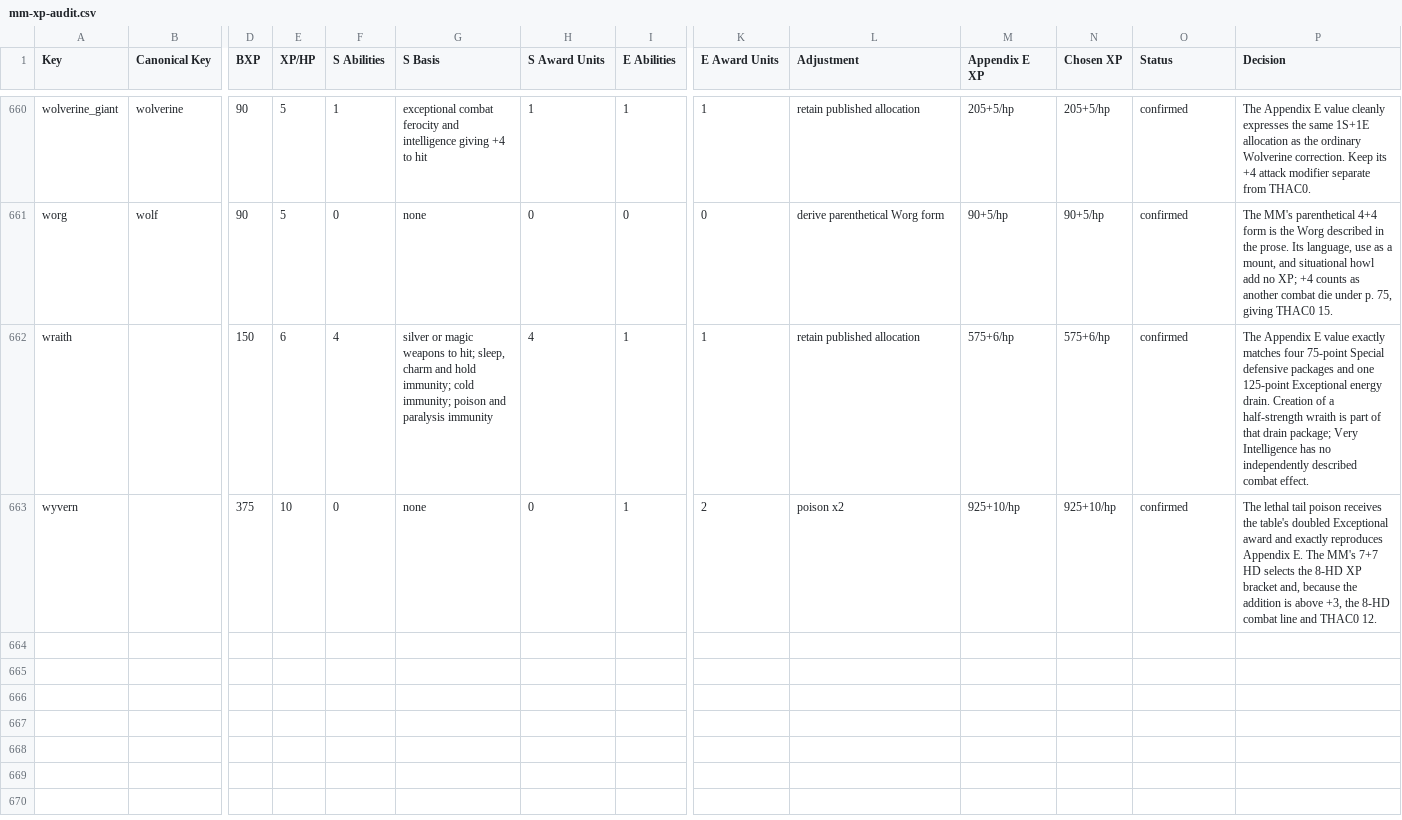
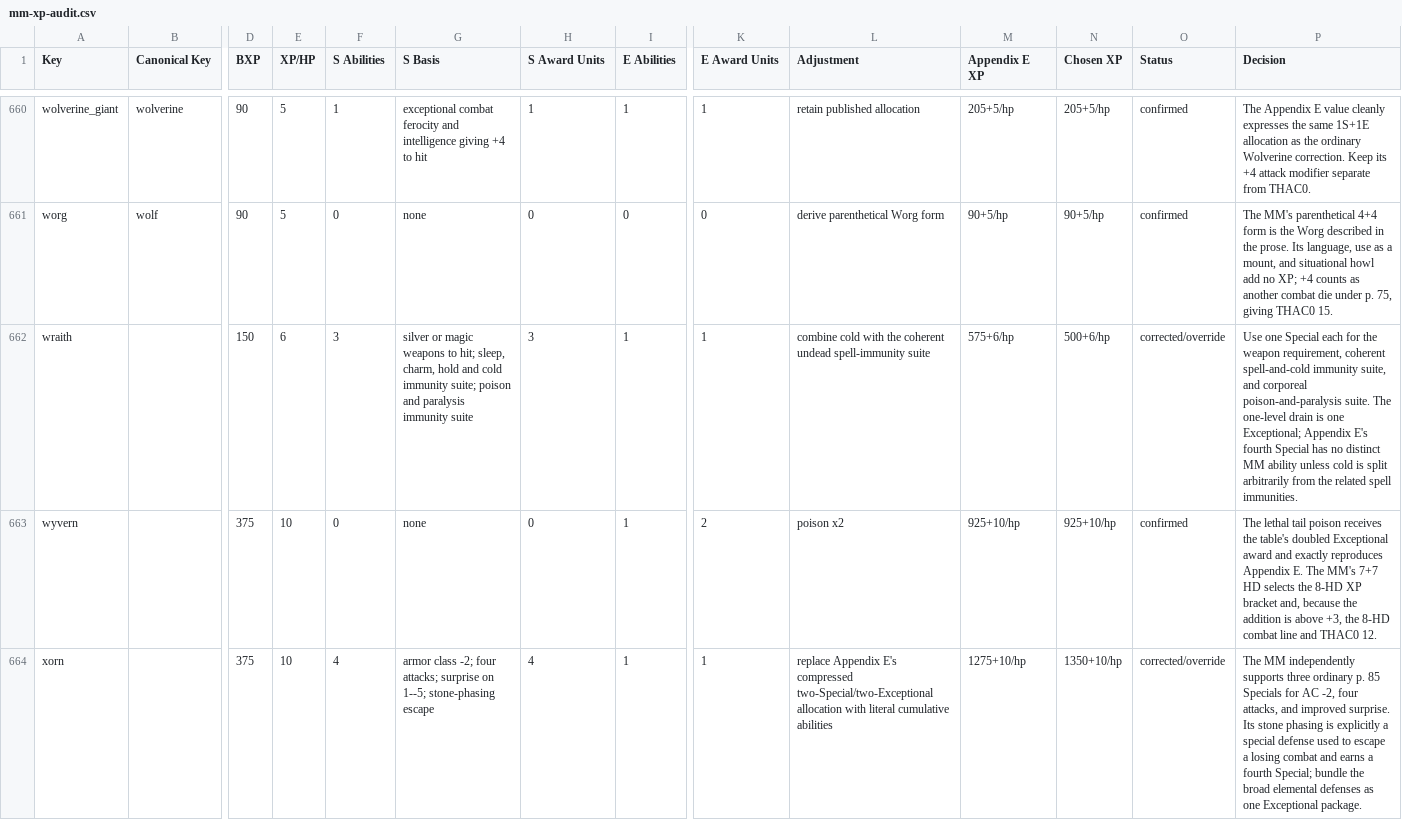
Before and after one commit to slithy/rpg_module, a CSV file: rpg-1e-stats/mm-xp-audit.csv, drawn as a sheet; only a part is shown, gaps mark what is left out; rows hold the shown columns only; the diff covers the shown part only; the diff names each change by its address in the sheet, - before the commit and + after, or states it on an @@ line.

Commit message:
XYZ monsters
Add Xorn and Yeti, and revise Zombie. Correct Umber Hulk and related undead XP allocations; document source precedence and immunity grouping.

```diff
--- a/rpg-1e-stats/mm-xp-audit.csv
+++ b/rpg-1e-stats/mm-xp-audit.csv
-F662 (S Abilities): 4
+F662 (S Abilities): 3
-G662 (S Basis): …hit; sleep, charm and hold immunity; cold immunity; poison and paralysis immunity
+G662 (S Basis): …hit; sleep, charm, hold and cold immunity suite; poison and paralysis immunity suite
-H662 (S Award Units): 4
+H662 (S Award Units): 3
-L662 (Adjustment): retain published allocation
+L662 (Adjustment): combine cold with the coherent undead spell-immunity suite
-N662 (Chosen XP): 575+6/hp
+N662 (Chosen XP): 500+6/hp
-O662 (Status): confirmed
+O662 (Status): corrected/override
-P662 (Decision): The Appendix E value exactly matches four 75-point Special defensive packages and one 125-point Exceptional energy drain. Creation of a half-strength wraith is part of that drain package; Very Intelligence has no independently described combat effect.
+P662 (Decision): Use one Special each for the weapon requirement, coherent spell-and-cold immunity suite, and corporeal poison-and-paralysis suite. The one-level drain is one Exceptional; Appendix E's fourth Special has no distinct MM ability unless cold is split arbitrarily from the related spell immunities.
+row 664: xorn |  | 375 | 10 | 4 | armor class -2; four attacks; surprise on 1--5; stone-phasing escape | 4 | 1 | 1 | replace Appendix E's compressed two-Special/two-Exceptional allocation with literal cumulative abilities | 1275+10/hp | 1350+10/hp | corrected/override | The MM independently supports three ordinary p. 85 Specials for AC -2, four attacks, and improved surprise. Its stone phasing is explicitly a special defense used to escape a losing combat and earns a fourth Special; bundle the broad elemental defenses as one Exceptional package.
```
Also changed, not shown: 2 added rows and 48 edited cells elsewhere in this file, rpg-1e-stats/mm.csv, 1 other file.
